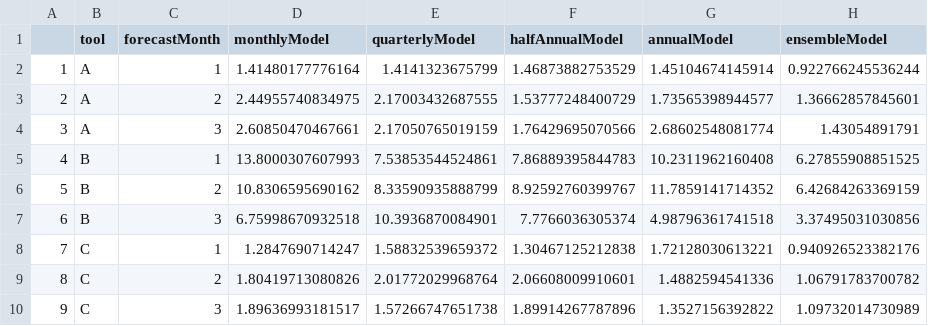
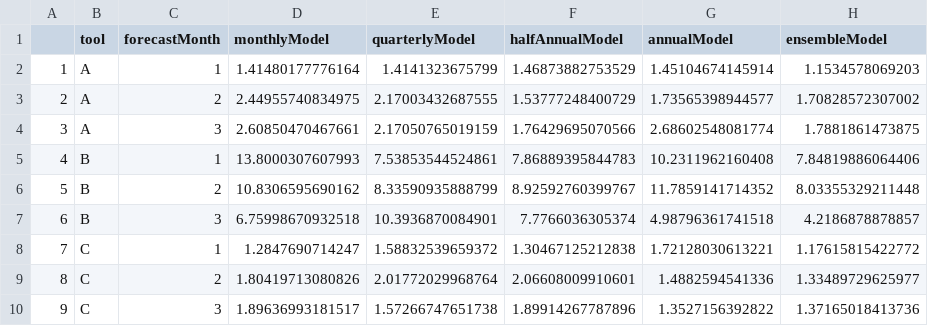
Before and after one commit to freewillx/msba-adam, a CSV file: Results/RMSE.csv, drawn as a sheet.

Commit message:
Calculate daily demand forecast difference

```diff
--- a/Results/RMSE.csv
+++ b/Results/RMSE.csv
@@ -1,10 +1,10 @@
 "","tool","forecastMonth","monthlyModel","quarterlyModel","halfAnnualModel","annualModel","ensembleModel"
-"1","A",1,1.41480177776164,1.4141323675799,1.46873882753529,1.45104674145914,0.922766245536244
-"2","A",2,2.44955740834975,2.17003432687555,1.53777248400729,1.73565398944577,1.36662857845601
-"3","A",3,2.60850470467661,2.17050765019159,1.76429695070566,2.68602548081774,1.43054891791
-"4","B",1,13.8000307607993,7.53853544524861,7.86889395844783,10.2311962160408,6.27855908851525
-"5","B",2,10.8306595690162,8.33590935888799,8.92592760399767,11.7859141714352,6.42684263369159
-"6","B",3,6.75998670932518,10.3936870084901,7.7766036305374,4.98796361741518,3.37495031030856
-"7","C",1,1.2847690714247,1.58832539659372,1.30467125212838,1.72128030613221,0.940926523382176
-"8","C",2,1.80419713080826,2.01772029968764,2.06608009910601,1.4882594541336,1.06791783700782
-"9","C",3,1.89636993181517,1.57266747651738,1.89914267787896,1.3527156392822,1.09732014730989
+"1","A",1,1.41480177776164,1.4141323675799,1.46873882753529,1.45104674145914,1.1534578069203
+"2","A",2,2.44955740834975,2.17003432687555,1.53777248400729,1.73565398944577,1.70828572307002
+"3","A",3,2.60850470467661,2.17050765019159,1.76429695070566,2.68602548081774,1.7881861473875
+"4","B",1,13.8000307607993,7.53853544524861,7.86889395844783,10.2311962160408,7.84819886064406
+"5","B",2,10.8306595690162,8.33590935888799,8.92592760399767,11.7859141714352,8.03355329211448
+"6","B",3,6.75998670932518,10.3936870084901,7.7766036305374,4.98796361741518,4.2186878878857
+"7","C",1,1.2847690714247,1.58832539659372,1.30467125212838,1.72128030613221,1.17615815422772
+"8","C",2,1.80419713080826,2.01772029968764,2.06608009910601,1.4882594541336,1.33489729625977
+"9","C",3,1.89636993181517,1.57266747651738,1.89914267787896,1.3527156392822,1.37165018413736
```
Also changed, not shown: 3 other files.
